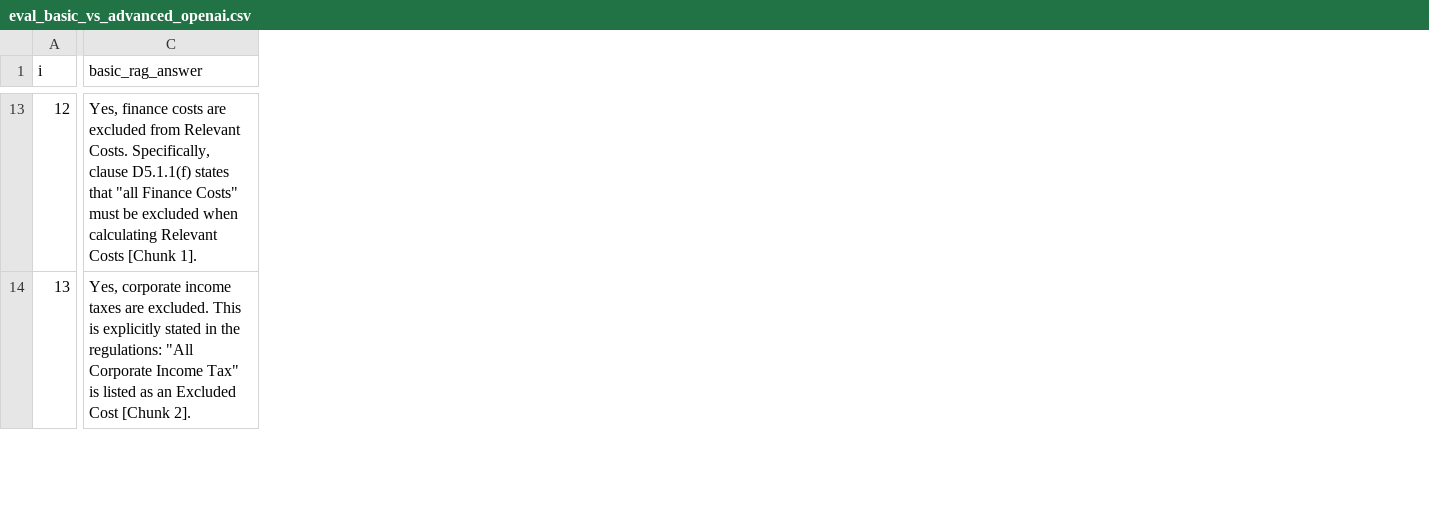
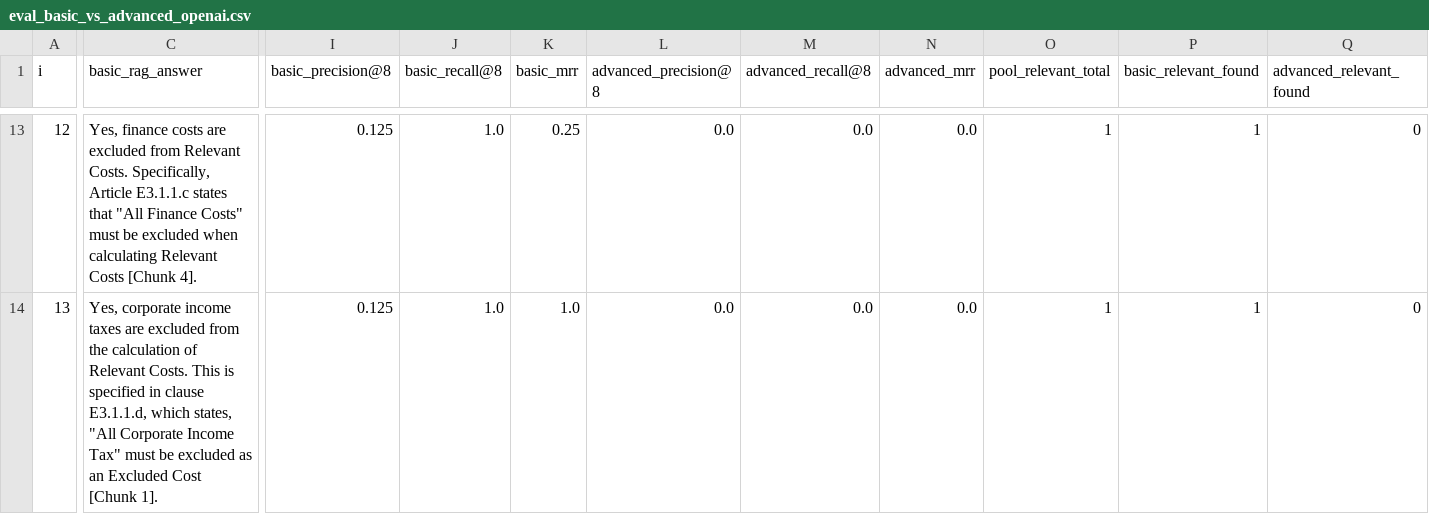
Before and after one commit to 1haochen/multi_agent_rags_f1_regulations, a CSV file: eval_basic_vs_advanced_openai.csv, drawn as a sheet; only a part is shown, gaps mark what is left out; the diff covers the shown part only; the diff names each change by its address in the sheet, - before the commit and + after, or states it on an @@ line.

Commit message:
finished evaluation based on new chunking

```diff
--- a/eval_basic_vs_advanced_openai.csv
+++ b/eval_basic_vs_advanced_openai.csv
+column I (basic_precision@8), rows 13-14: 0.125 | 0.125
+column J (basic_recall@8), rows 13-14: 1.0 | 1.0
+column K (basic_mrr), rows 13-14: 0.25 | 1.0
+column L (advanced_precision@8), rows 13-14: 0.0 | 0.0
+column M (advanced_recall@8), rows 13-14: 0.0 | 0.0
+column N (advanced_mrr), rows 13-14: 0.0 | 0.0
+column O (pool_relevant_total), rows 13-14: 1 | 1
+column P (basic_relevant_found), rows 13-14: 1 | 1
+column Q (advanced_relevant_found), rows 13-14: 0 | 0
-C13 (basic_rag_answer): …Costs. Specifically, clause D5.1.1(f) states that "all Finance Costs" must be excluded when calculating Relevant Costs [Chunk 1].
+C13 (basic_rag_answer): …Costs. Specifically, Article E3.1.1.c states that "All Finance Costs" must be excluded when calculating Relevant Costs [Chunk 4].
-C14 (basic_rag_answer): …taxes are excluded. This is explicitly stated in the regulations: "All Corporate Income Tax" is listed as an Excluded Cost [Chunk 2].
+C14 (basic_rag_answer): …taxes are excluded from the calculation of Relevant Costs. This is specified in clause E3.1.1.d, which states, "All Corporate Income Tax" must be excluded as an Excluded Cost [Chunk 1].
```
Also changed, not shown: 93 edited cells elsewhere in this file, 11 other files.
